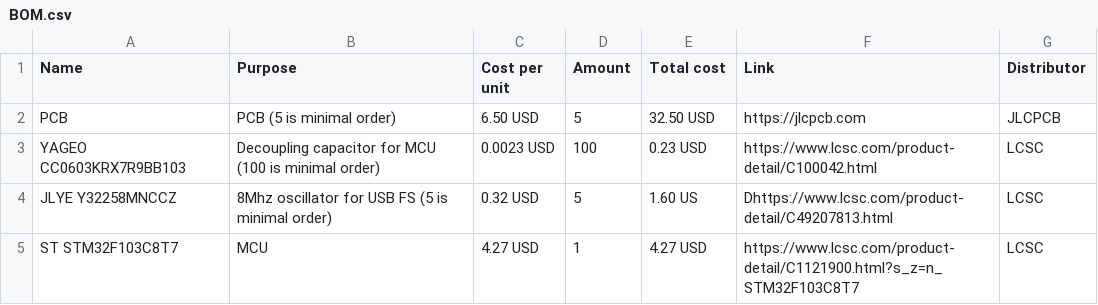
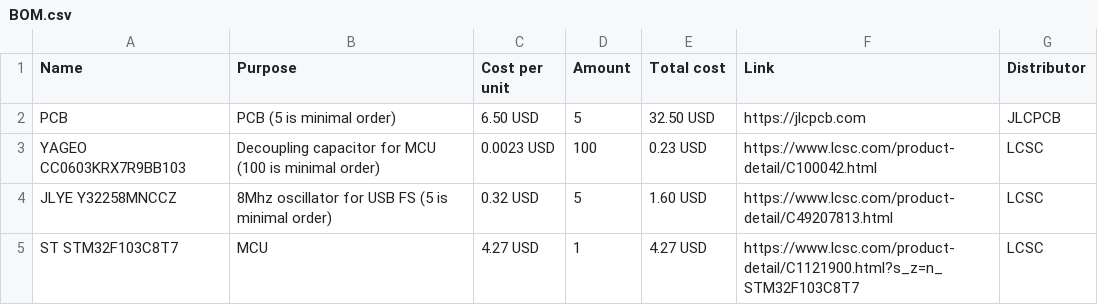
Before and after one commit to emb3rcia/spark-tboi, a CSV file: BOM.csv, drawn as a sheet.

```diff
--- a/BOM.csv
+++ b/BOM.csv
@@ -3,3 +3,3 @@ PCB,PCB (5 is minimal order),6.50 USD,5,32.50 USD,https://jlcpcb.com,JLCPCB
 YAGEO CC0603KRX7R9BB103,Decoupling capacitor for MCU (100 is minimal order),0.0023 USD,100,0.23 USD,https://www.lcsc.com/product-detail/C100042.html,LCSC
-JLYE Y32258MNCCZ,8Mhz oscillator for USB FS (5 is minimal order),0.32 USD,5,1.60 US,Dhttps://www.lcsc.com/product-detail/C49207813.html,LCSC
+JLYE Y32258MNCCZ,8Mhz oscillator for USB FS (5 is minimal order),0.32 USD,5,1.60 USD,https://www.lcsc.com/product-detail/C49207813.html,LCSC
 ST STM32F103C8T7,MCU,4.27 USD,1,4.27 USD,https://www.lcsc.com/product-detail/C1121900.html?s_z=n_STM32F103C8T7,LCSC
```
Also changed, not shown: 1 other file.
